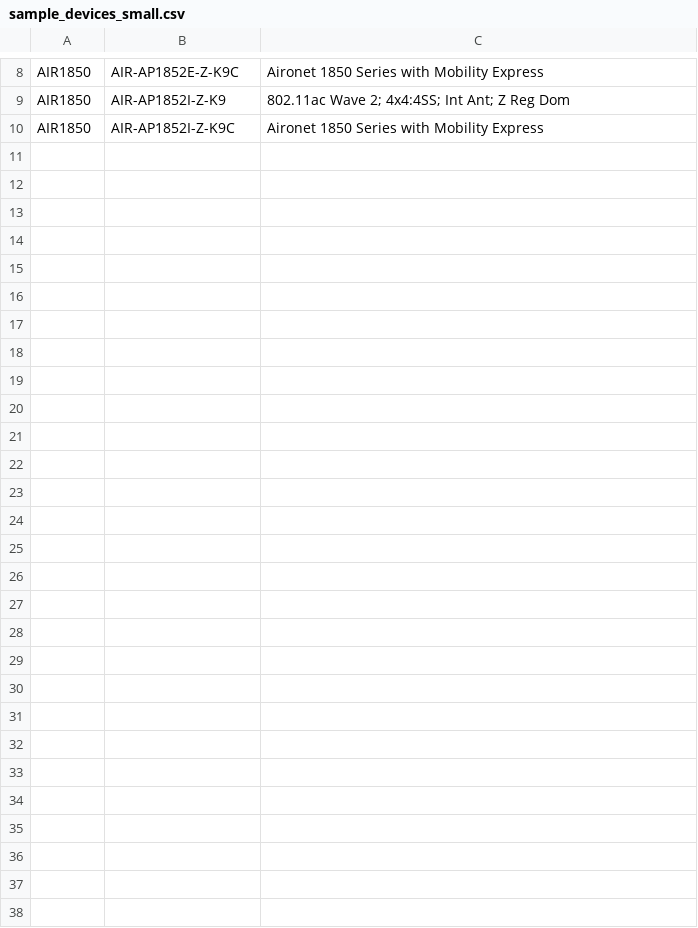
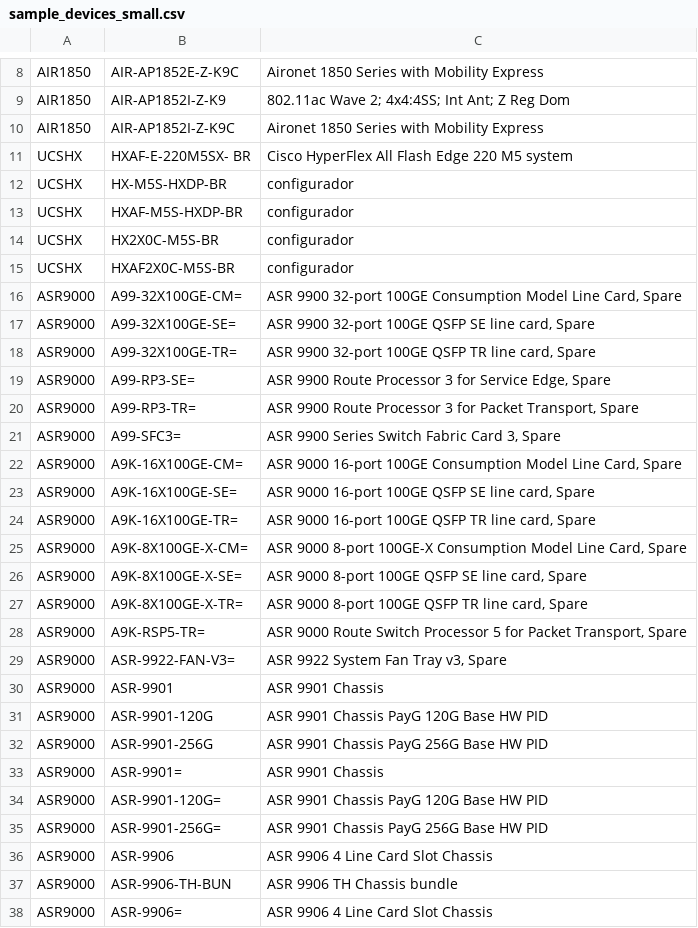
Before and after one commit to conmurphy/eoxCrossCheck, a CSV file: sampleData/sample_devices_small.csv, drawn as a sheet; only a part is shown, gaps mark what is left out.

Commit message:
Update sample_devices_small.csv

```diff
--- a/sampleData/sample_devices_small.csv
+++ b/sampleData/sample_devices_small.csv
@@ -10 +10,29 @@ AIR1850;AIR-AP1852I-Z-K9;"802.11ac Wave 2; 4x4:4SS; Int Ant; Z Reg Dom"
 AIR1850;AIR-AP1852I-Z-K9C;Aironet 1850 Series with Mobility Express
+UCSHX;HXAF-E-220M5SX- BR ;Cisco HyperFlex All Flash Edge 220 M5 system
+UCSHX;HX-M5S-HXDP-BR;configurador
+UCSHX;HXAF-M5S-HXDP-BR;configurador
+UCSHX;HX2X0C-M5S-BR;configurador
+UCSHX;HXAF2X0C-M5S-BR;configurador
+ASR9000;A99-32X100GE-CM=; ASR 9900 32-port 100GE Consumption Model Line Card, Spare
+ASR9000;A99-32X100GE-SE=; ASR 9900 32-port 100GE QSFP SE line card, Spare
+ASR9000;A99-32X100GE-TR=; ASR 9900 32-port 100GE QSFP TR line card, Spare
+ASR9000;A99-RP3-SE=; ASR 9900 Route Processor 3 for Service Edge, Spare
+ASR9000;A99-RP3-TR=; ASR 9900 Route Processor 3 for Packet Transport, Spare
+ASR9000;A99-SFC3=; ASR 9900 Series Switch Fabric Card 3, Spare
+ASR9000;A9K-16X100GE-CM=; ASR 9000 16-port 100GE Consumption Model Line Card, Spare
+ASR9000;A9K-16X100GE-SE=; ASR 9000 16-port 100GE QSFP SE line card, Spare
+ASR9000;A9K-16X100GE-TR=; ASR 9000 16-port 100GE QSFP TR line card, Spare
+ASR9000;A9K-8X100GE-X-CM=; ASR 9000 8-port 100GE-X Consumption Model Line Card, Spare
+ASR9000;A9K-8X100GE-X-SE=; ASR 9000 8-port 100GE QSFP SE line card, Spare
+ASR9000;A9K-8X100GE-X-TR=; ASR 9000 8-port 100GE QSFP TR line card, Spare
+ASR9000;A9K-RSP5-TR=; ASR 9000 Route Switch Processor 5 for Packet Transport, Spare
+ASR9000;ASR-9922-FAN-V3=; ASR 9922 System Fan Tray v3, Spare
+ASR9000;ASR-9901;ASR 9901 Chassis
+ASR9000;ASR-9901-120G;ASR 9901 Chassis PayG 120G Base HW PID
+ASR9000;ASR-9901-256G;ASR 9901 Chassis PayG 256G Base HW PID
+ASR9000;ASR-9901=;ASR 9901 Chassis
+ASR9000;ASR-9901-120G=;ASR 9901 Chassis PayG 120G Base HW PID
+ASR9000;ASR-9901-256G=;ASR 9901 Chassis PayG 256G Base HW PID
+ASR9000;ASR-9906;ASR 9906 4 Line Card Slot Chassis
+ASR9000;ASR-9906-TH-BUN;ASR 9906 TH Chassis bundle
+ASR9000;ASR-9906=;ASR 9906 4 Line Card Slot Chassis
```
